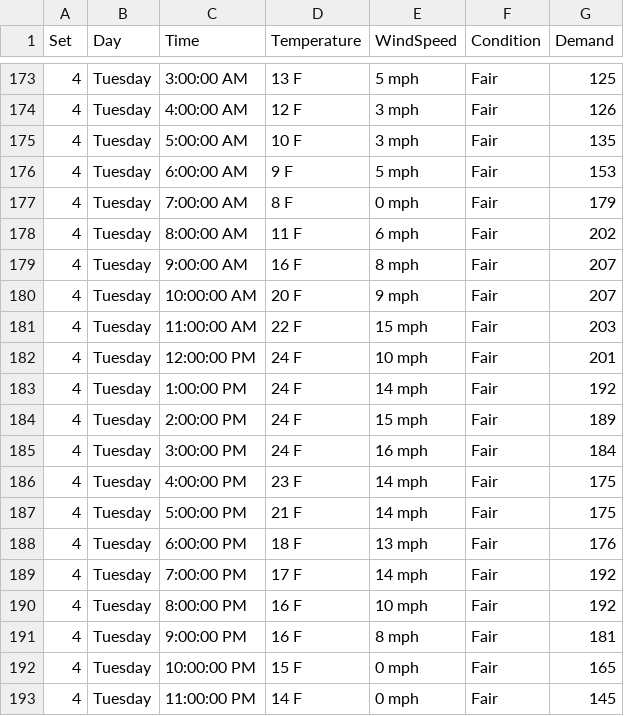
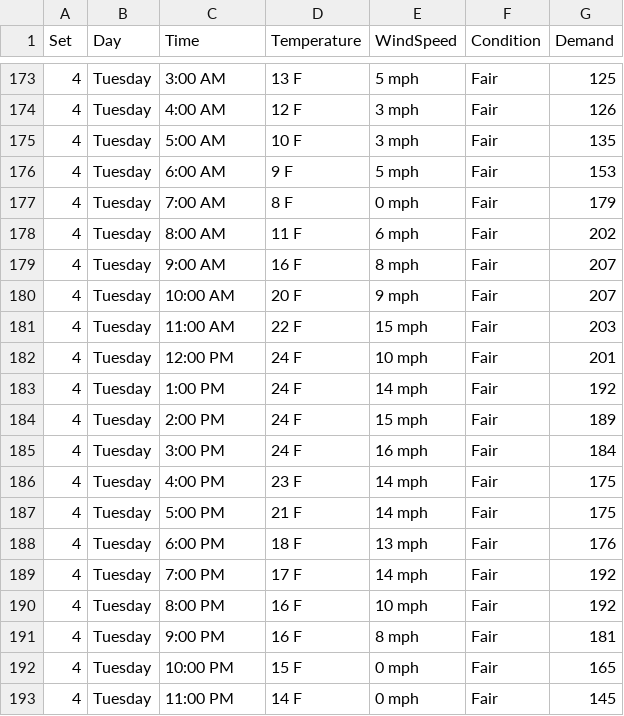
Before and after one commit to scimusmn/gts-energy-distribution, a CSV file: src/data/environmental-data.csv, drawn as a sheet; only a part is shown, gaps mark what is left out; the diff covers the shown part only.

Commit message:
fixes time formatting in environmental data

```diff
--- a/src/data/environmental-data.csv
+++ b/src/data/environmental-data.csv
@@ -173,21 +173,21 @@ Set,Day,Time,Temperature,WindSpeed,Condition,Demand
-4,Tuesday,3:00:00 AM,13 F,5 mph,Fair,125
-4,Tuesday,4:00:00 AM,12 F,3 mph,Fair,126
-4,Tuesday,5:00:00 AM,10 F,3 mph,Fair,135
-4,Tuesday,6:00:00 AM,9 F,5 mph,Fair,153
-4,Tuesday,7:00:00 AM,8 F,0 mph,Fair,179
-4,Tuesday,8:00:00 AM,11 F,6 mph,Fair,202
-4,Tuesday,9:00:00 AM,16 F,8 mph,Fair,207
-4,Tuesday,10:00:00 AM,20 F,9 mph,Fair,207
-4,Tuesday,11:00:00 AM,22 F,15 mph,Fair,203
-4,Tuesday,12:00:00 PM,24 F,10 mph,Fair,201
-4,Tuesday,1:00:00 PM,24 F,14 mph,Fair,192
-4,Tuesday,2:00:00 PM,24 F,15 mph,Fair,189
-4,Tuesday,3:00:00 PM,24 F,16 mph,Fair,184
-4,Tuesday,4:00:00 PM,23 F,14 mph,Fair,175
-4,Tuesday,5:00:00 PM,21 F,14 mph,Fair,175
-4,Tuesday,6:00:00 PM,18 F,13 mph,Fair,176
-4,Tuesday,7:00:00 PM,17 F,14 mph,Fair,192
-4,Tuesday,8:00:00 PM,16 F,10 mph,Fair,192
-4,Tuesday,9:00:00 PM,16 F,8 mph,Fair,181
-4,Tuesday,10:00:00 PM,15 F,0 mph,Fair,165
-4,Tuesday,11:00:00 PM,14 F,0 mph,Fair,145
+4,Tuesday,3:00 AM,13 F,5 mph,Fair,125
+4,Tuesday,4:00 AM,12 F,3 mph,Fair,126
+4,Tuesday,5:00 AM,10 F,3 mph,Fair,135
+4,Tuesday,6:00 AM,9 F,5 mph,Fair,153
+4,Tuesday,7:00 AM,8 F,0 mph,Fair,179
+4,Tuesday,8:00 AM,11 F,6 mph,Fair,202
+4,Tuesday,9:00 AM,16 F,8 mph,Fair,207
+4,Tuesday,10:00 AM,20 F,9 mph,Fair,207
+4,Tuesday,11:00 AM,22 F,15 mph,Fair,203
+4,Tuesday,12:00 PM,24 F,10 mph,Fair,201
+4,Tuesday,1:00 PM,24 F,14 mph,Fair,192
+4,Tuesday,2:00 PM,24 F,15 mph,Fair,189
+4,Tuesday,3:00 PM,24 F,16 mph,Fair,184
+4,Tuesday,4:00 PM,23 F,14 mph,Fair,175
+4,Tuesday,5:00 PM,21 F,14 mph,Fair,175
+4,Tuesday,6:00 PM,18 F,13 mph,Fair,176
+4,Tuesday,7:00 PM,17 F,14 mph,Fair,192
+4,Tuesday,8:00 PM,16 F,10 mph,Fair,192
+4,Tuesday,9:00 PM,16 F,8 mph,Fair,181
+4,Tuesday,10:00 PM,15 F,0 mph,Fair,165
+4,Tuesday,11:00 PM,14 F,0 mph,Fair,145
```
Also changed, not shown: 27 edited cells elsewhere in this file, 1 other file.
